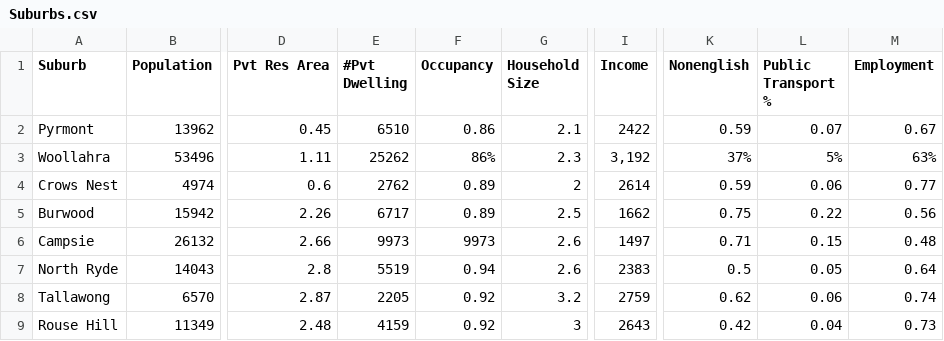
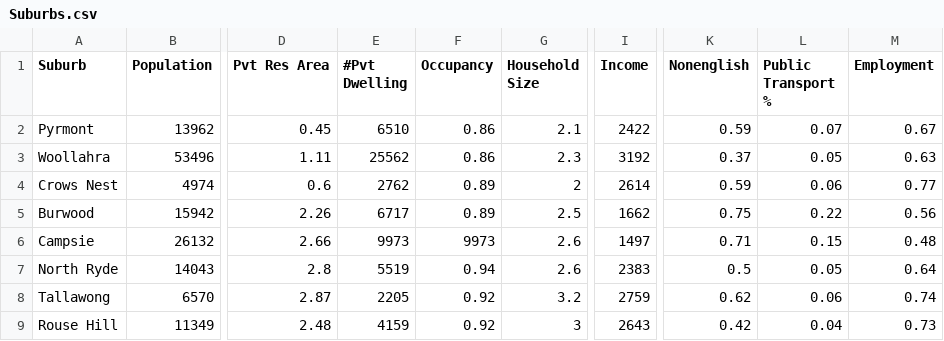
Before and after one commit to kuwaitikiwi/famamacbeth, a CSV file: Suburbs.csv, drawn as a sheet; only a part is shown, gaps mark what is left out; the diff names each change by its address in the sheet, - before the commit and + after, or states it on an @@ line.

Commit message:
Add files via upload

```diff
--- a/Suburbs.csv
+++ b/Suburbs.csv
-E3 (#Pvt Dwelling): 25262
+E3 (#Pvt Dwelling): 25562
-F3 (Occupancy): 86%
+F3 (Occupancy): 0.86
-I3 (Income): 3,192
+I3 (Income): 3192
-K3 (Nonenglish): 37%
+K3 (Nonenglish): 0.37
-L3 (Public Transport %): 5%
+L3 (Public Transport %): 0.05
-M3 (Employment): 63%
+M3 (Employment): 0.63
```
